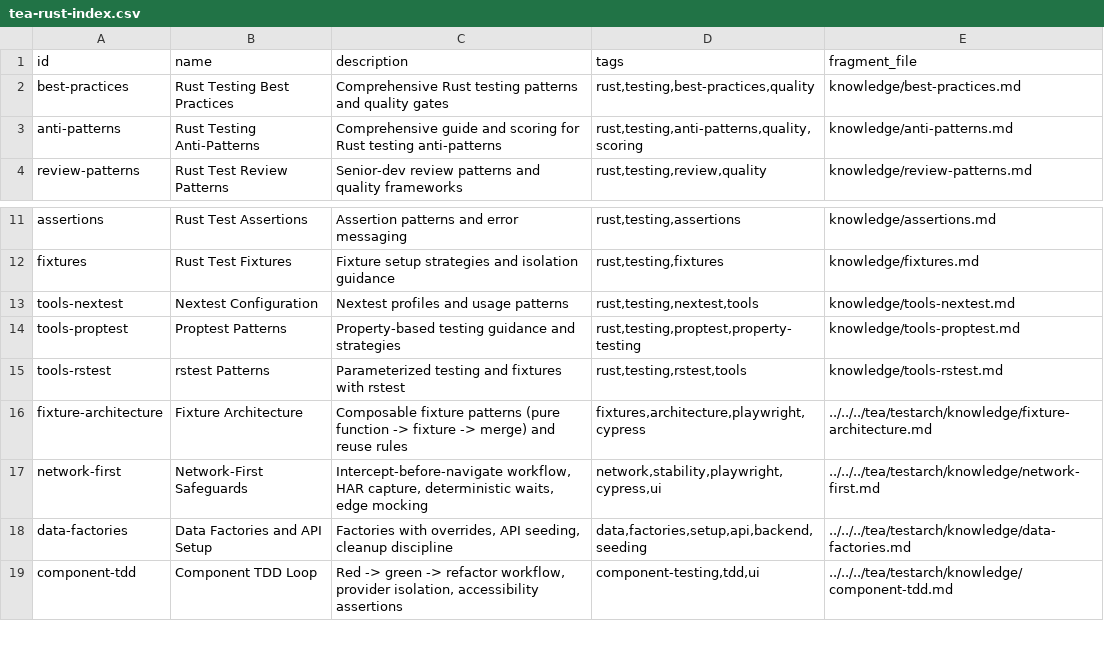
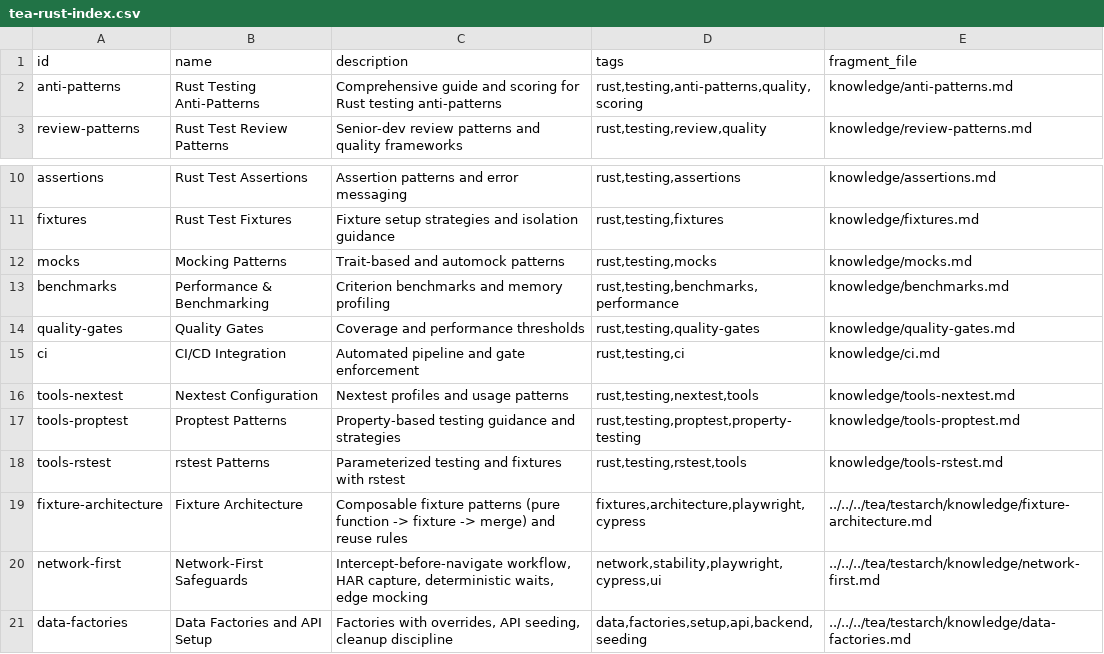
Before and after one commit to JackMatanky/lithos, a CSV file: _bmad/custom/tea-rust/knowledge/tea-rust-index.csv, drawn as a sheet; only a part is shown, gaps mark what is left out; the shorter side is filled out with more unchanged rows.

Commit message:
refactor(tea-rust): distribute best-practices into specialized domain fragments

```diff
--- a/_bmad/custom/tea-rust/knowledge/tea-rust-index.csv
+++ b/_bmad/custom/tea-rust/knowledge/tea-rust-index.csv
@@ -1,3 +1,2 @@
 id,name,description,tags,fragment_file
-best-practices,Rust Testing Best Practices,Comprehensive Rust testing patterns and quality gates,"rust,testing,best-practices,quality",knowledge/best-practices.md
 anti-patterns,Rust Testing Anti-Patterns,Comprehensive guide and scoring for Rust testing anti-patterns,"rust,testing,anti-patterns,quality,scoring",knowledge/anti-patterns.md
@@ -12,2 +11,6 @@ assertions,Rust Test Assertions,Assertion patterns and error messaging,"rust,tes
 fixtures,Rust Test Fixtures,Fixture setup strategies and isolation guidance,"rust,testing,fixtures",knowledge/fixtures.md
+mocks,Mocking Patterns,Trait-based and automock patterns,"rust,testing,mocks",knowledge/mocks.md
+benchmarks,Performance & Benchmarking,Criterion benchmarks and memory profiling,"rust,testing,benchmarks,performance",knowledge/benchmarks.md
+quality-gates,Quality Gates,Coverage and performance thresholds,"rust,testing,quality-gates",knowledge/quality-gates.md
+ci,CI/CD Integration,Automated pipeline and gate enforcement,"rust,testing,ci",knowledge/ci.md
 tools-nextest,Nextest Configuration,Nextest profiles and usage patterns,"rust,testing,nextest,tools",knowledge/tools-nextest.md
```
Also changed, not shown: 11 other files.
